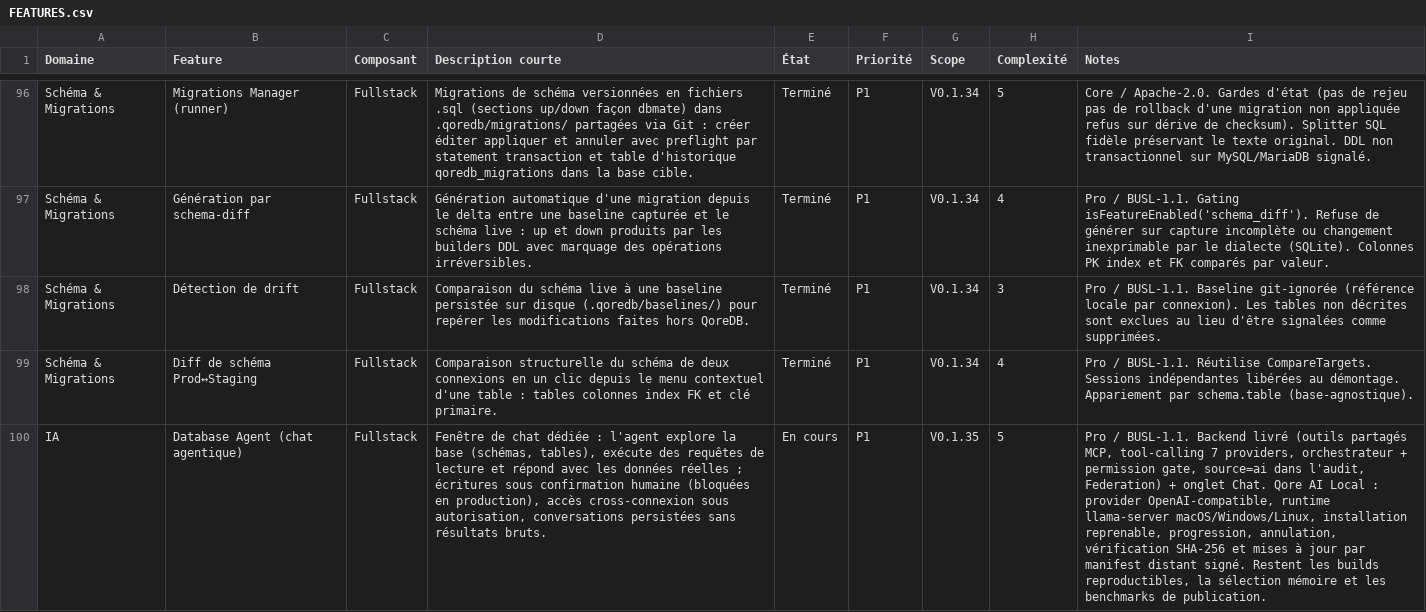
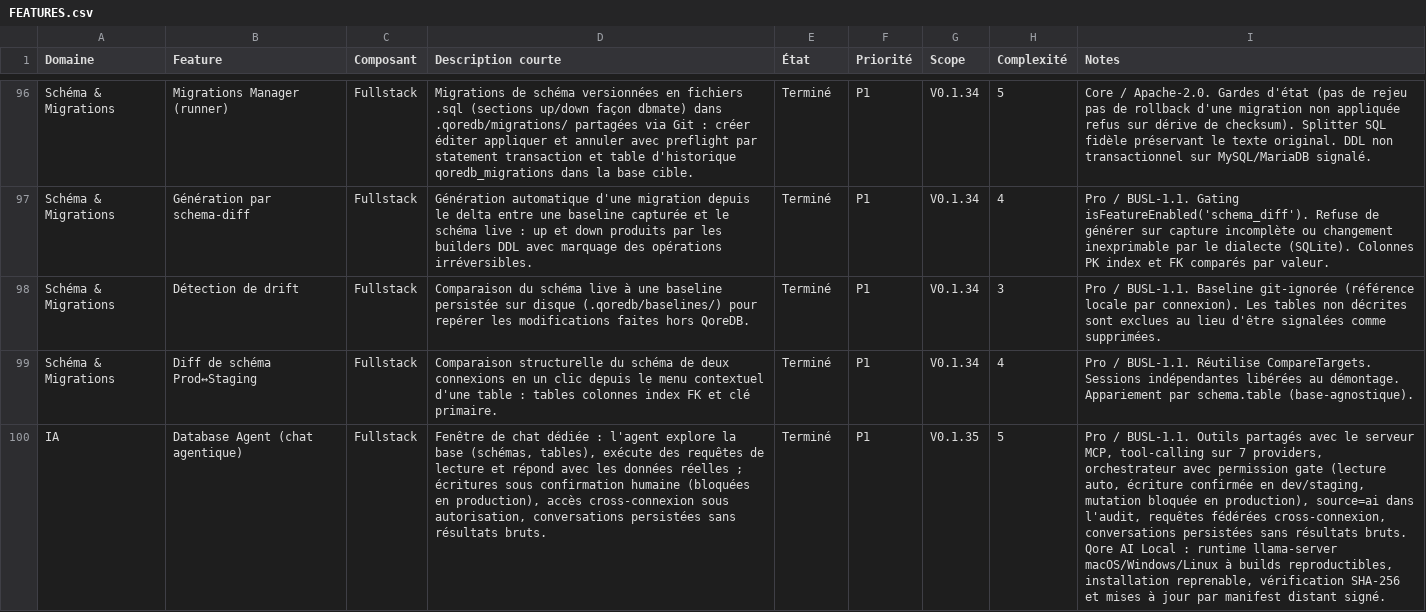
Before and after one commit to QoreDB/QoreDB, a CSV file: doc/FEATURES.csv, drawn as a sheet; only a part is shown, gaps mark what is left out; the diff names each change by its address in the sheet, - before the commit and + after, or states it on an @@ line.

Commit message:
chore(ai): close out the Database Agent for 0.1.35
The agent loop's decisions were readable but never asserted. Extract
them as
pure functions — replay backoff, repeated tool batches, the
budget/repetition
wrap-up and its two-round escalation — and test them, along with
append_wrap_up_note and accumulate_usage, which had no coverage.
Behaviour is
unchanged; the loop itself is still not exercised end to end.

Finish phase 7 of the spec: FEATURES.csv reaches Terminé with a note
that no
longer claims the reproducible llama-server builds are pending (they
landed in
f10be41), a 0.1.35 changelog entry, the version bump, and the spec
archived
with the three deviations it accumulated — a model selector the spec had
excluded, Qore AI Local which it never mentioned, and loop coverage as
unit
tests rather than a mocked-provider harness.

ai.newConversation was missing from all nine locales while
AiAssistantPanel
renders it, so that tooltip showed the raw key. The string already
existed
under agentChat.

```diff
--- a/doc/FEATURES.csv
+++ b/doc/FEATURES.csv
-E100 (État): En cours
+E100 (État): Terminé
-I100 (Notes): …/ BUSL-1.1. Backend livré (outils partagés MCP, tool-calling 7 providers, orchestrateur + permission gate, source=ai dans l'audit, Federation) + onglet Chat. Qore AI Local : provider OpenAI-compatible, runtime llama-server macOS/Windows/Linux, installation reprenable, progression, annulation, vérification SHA-256 et mises à jour par manifest distant signé. Restent les builds reproductibles, la sélection mémoire et les benchmarks de publication.
+I100 (Notes): …/ BUSL-1.1. Outils partagés avec le serveur MCP, tool-calling sur 7 providers, orchestrateur avec permission gate (lecture auto, écriture confirmée en dev/staging, mutation bloquée en production), source=ai dans l'audit, requêtes fédérées cross-connexion, conversations persistées sans résultats bruts. Qore AI Local : runtime llama-server macOS/Windows/Linux à builds reproductibles, installation reprenable, vérification SHA-256 et mises à jour par manifest distant signé.
```
Also changed, not shown: 15 other files.
